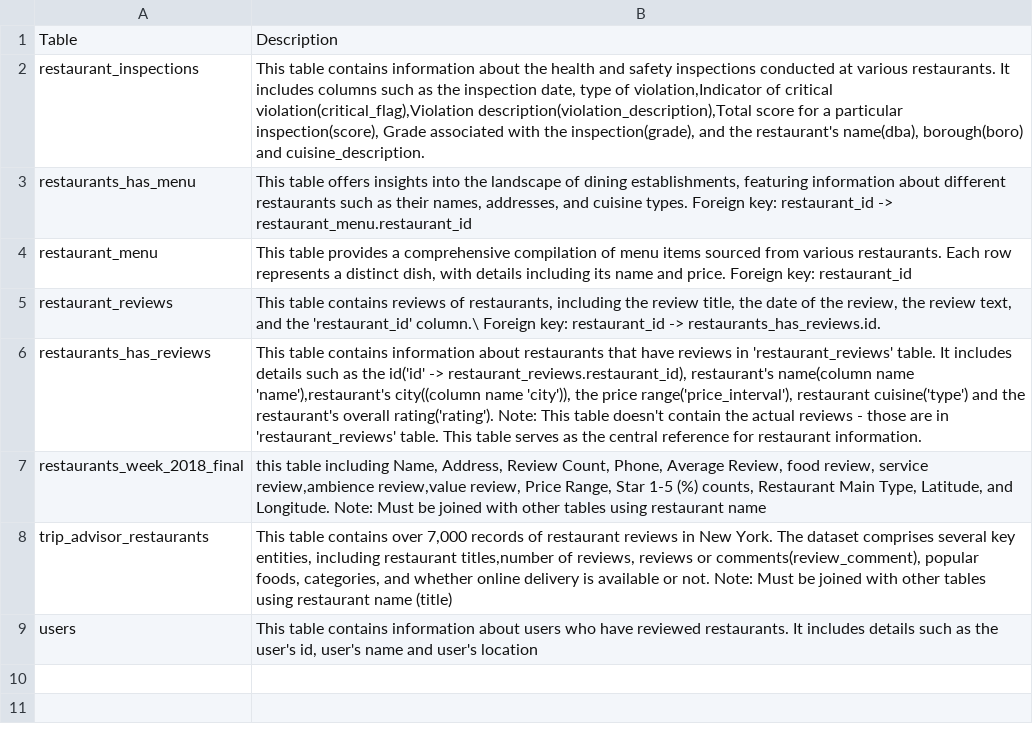
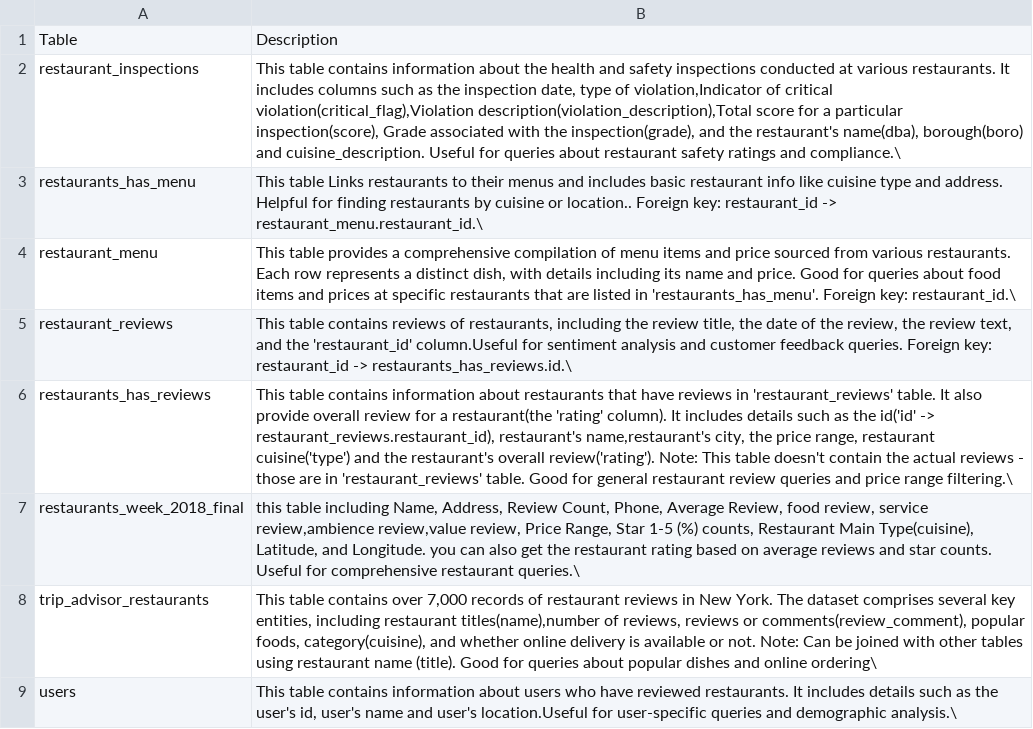
Before and after one commit to DiamondGotFenny/Restaurant_mgt_sys, a CSV file: server/database_table_descriptions.csv, drawn as a sheet.

Commit message:
change langchain txt to sql to custom implement

```diff
--- a/server/database_table_descriptions.csv
+++ b/server/database_table_descriptions.csv
@@ -1,9 +1,9 @@
 Table,Description
-restaurant_inspections,"This table contains information about the health and safety inspections conducted at various restaurants. It includes columns such as the inspection date, type of violation,Indicator of critical violation(critical_flag),Violation description(violation_description),Total score for a particular inspection(score), Grade associated with the inspection(grade), and the restaurant's name(dba), borough(boro) and cuisine_description."
-restaurants_has_menu,"This table offers insights into the landscape of dining establishments, featuring information about different restaurants such as their names, addresses, and cuisine types. Foreign key: restaurant_id -> restaurant_menu.restaurant_id"
-restaurant_menu,"This table provides a comprehensive compilation of menu items sourced from various restaurants. Each row represents a distinct dish, with details including its name and price. Foreign key: restaurant_id"
-restaurant_reviews,"This table contains reviews of restaurants, including the review title, the date of the review, the review text, and the 'restaurant_id' column.\ Foreign key: restaurant_id -> restaurants_has_reviews.id."
-restaurants_has_reviews,"This table contains information about restaurants that have reviews in 'restaurant_reviews' table. It includes details such as the id('id' -> restaurant_reviews.restaurant_id), restaurant's name(column name 'name'),restaurant's city((column name 'city')), the price range('price_interval'), restaurant cuisine('type') and the restaurant's overall rating('rating'). Note: This table doesn't contain the actual reviews - those are in 'restaurant_reviews' table. This table serves as the central reference for restaurant information."
-restaurants_week_2018_final,"this table including Name, Address, Review Count, Phone, Average Review, food review, service review,ambience review,value review, Price Range, Star 1-5 (%) counts, Restaurant Main Type, Latitude, and Longitude. Note: Must be joined with other tables using restaurant name"
-trip_advisor_restaurants,"This table contains over 7,000 records of restaurant reviews in New York. The dataset comprises several key entities, including restaurant titles,number of reviews, reviews or comments(review_comment), popular foods, categories, and whether online delivery is available or not. Note: Must be joined with other tables using restaurant name (title)"
-users,"This table contains information about users who have reviewed restaurants. It includes details such as the user's id, user's name and user's location"
+restaurant_inspections,"This table contains information about the health and safety inspections conducted at various restaurants. It includes columns such as the inspection date, type of violation,Indicator of critical violation(critical_flag),Violation description(violation_description),Total score for a particular inspection(score), Grade associated with the inspection(grade), and the restaurant's name(dba), borough(boro) and cuisine_description. Useful for queries about restaurant safety ratings and compliance.\"
+restaurants_has_menu,"This table Links restaurants to their menus and includes basic restaurant info like cuisine type and address. Helpful for finding restaurants by cuisine or location.. Foreign key: restaurant_id -> restaurant_menu.restaurant_id.\"
+restaurant_menu,"This table provides a comprehensive compilation of menu items and price sourced from various restaurants. Each row represents a distinct dish, with details including its name and price. Good for queries about food items and prices at specific restaurants that are listed in 'restaurants_has_menu'. Foreign key: restaurant_id.\"
+restaurant_reviews,"This table contains reviews of restaurants, including the review title, the date of the review, the review text, and the 'restaurant_id' column.Useful for sentiment analysis and customer feedback queries. Foreign key: restaurant_id -> restaurants_has_reviews.id.\"
+restaurants_has_reviews,"This table contains information about restaurants that have reviews in 'restaurant_reviews' table. It also provide overall review for a restaurant(the 'rating' column). It includes details such as the id('id' -> restaurant_reviews.restaurant_id), restaurant's name,restaurant's city, the price range, restaurant cuisine('type') and the restaurant's overall review('rating'). Note: This table doesn't contain the actual reviews - those are in 'restaurant_reviews' table. Good for general restaurant review queries and price range filtering.\"
+restaurants_week_2018_final,"this table including Name, Address, Review Count, Phone, Average Review, food review, service review,ambience review,value review, Price Range, Star 1-5 (%) counts, Restaurant Main Type(cuisine), Latitude, and Longitude. you can also get the restaurant rating based on average reviews and star counts. Useful for comprehensive restaurant queries.\"
+trip_advisor_restaurants,"This table contains over 7,000 records of restaurant reviews in New York. The dataset comprises several key entities, including restaurant titles(name),number of reviews, reviews or comments(review_comment), popular foods, category(cuisine), and whether online delivery is available or not. Note: Can be joined with other tables using restaurant name (title). Good for queries about popular dishes and online ordering\"
+users,"This table contains information about users who have reviewed restaurants. It includes details such as the user's id, user's name and user's location.Useful for user-specific queries and demographic analysis.\"
```
Also changed, not shown: 3 other files.
